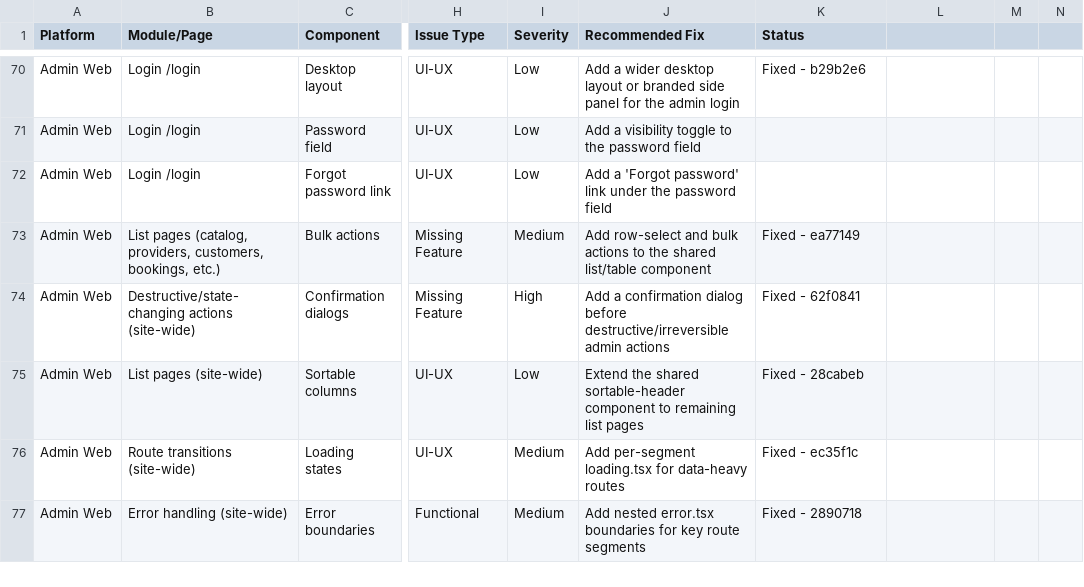
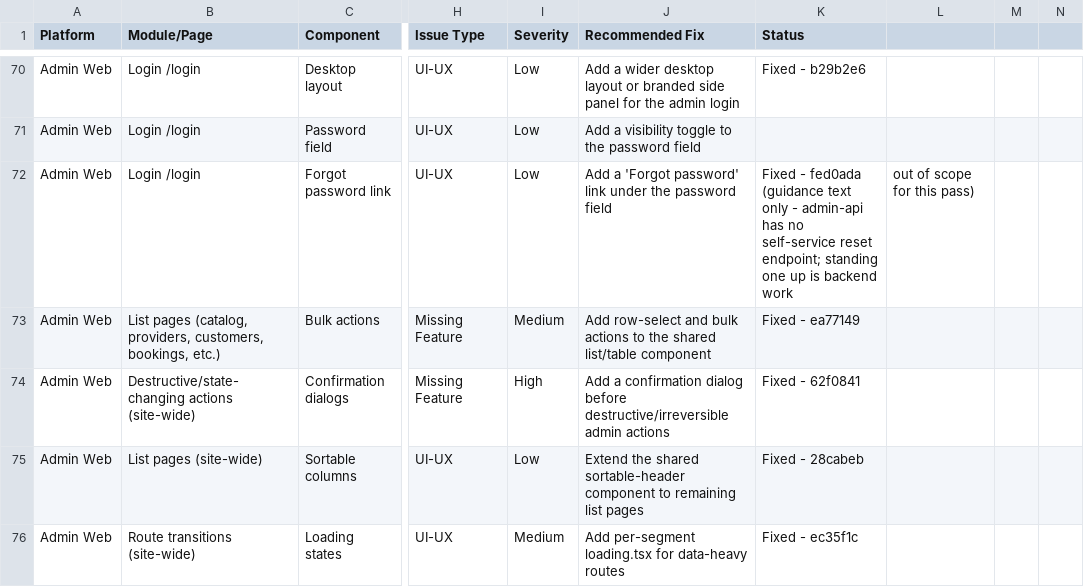
Before and after one commit to strikereternal877-byte/nestly, a CSV file: docs/OPEN-FIXES-FEATURES.csv, drawn as a sheet; only a part is shown, gaps mark what is left out; the shorter side is filled out with more unchanged rows; the diff names each change by its address in the sheet, - before the commit and + after, or states it on an @@ line.

```diff
--- a/docs/OPEN-FIXES-FEATURES.csv
+++ b/docs/OPEN-FIXES-FEATURES.csv
-K72 (Status): (empty)
+K72 (Status): Fixed - fed0ada (guidance text only - admin-api has no self-service reset endpoint; standing one up is backend work
-L72: (empty)
+L72: out of scope for this pass)
```
